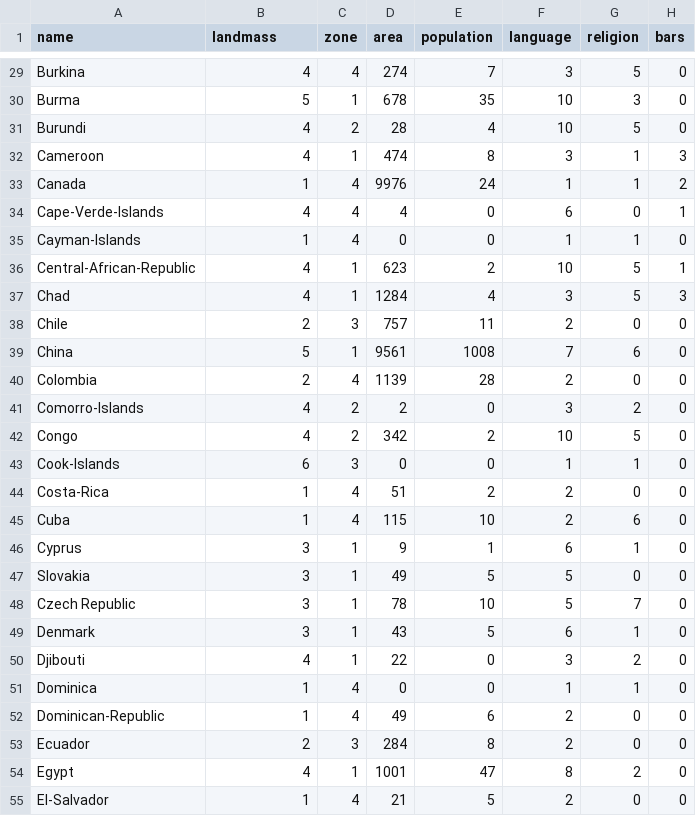
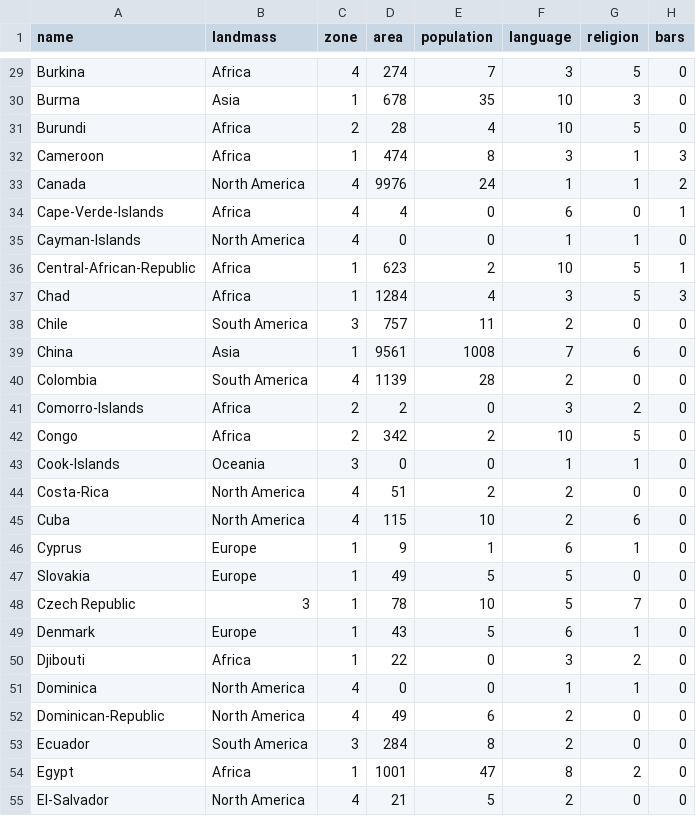
Before and after one commit to Lznah/BI-ZNS, a CSV file: data/flag.csv, drawn as a sheet; only a part is shown, gaps mark what is left out; the diff covers the shown part only; the diff names each change by its address in the sheet, - before the commit and + after, or states it on an @@ line.

Commit message:
uprava databaze sloupce landmasses do anglickych nazvu misto ciselniku

```diff
--- a/data/flag.csv
+++ b/data/flag.csv
-B29 (landmass): 4
+B29 (landmass): Africa
-B30 (landmass): 5
+B30 (landmass): Asia
-B31:B32 (landmass): 4
+B31:B32 (landmass): Africa
-B33 (landmass): 1
+B33 (landmass): North America
-B34 (landmass): 4
+B34 (landmass): Africa
-B35 (landmass): 1
+B35 (landmass): North America
-B36:B37 (landmass): 4
+B36:B37 (landmass): Africa
-B38 (landmass): 2
+B38 (landmass): South America
-B39 (landmass): 5
+B39 (landmass): Asia
-B40 (landmass): 2
+B40 (landmass): South America
-B41:B42 (landmass): 4
+B41:B42 (landmass): Africa
-B43 (landmass): 6
+B43 (landmass): Oceania
-B44:B45 (landmass): 1
+B44:B45 (landmass): North America
-B46:B47 (landmass): 3
+B46:B47 (landmass): Europe
-B49 (landmass): 3
+B49 (landmass): Europe
-B50 (landmass): 4
+B50 (landmass): Africa
-B51:B52 (landmass): 1
+B51:B52 (landmass): North America
-B53 (landmass): 2
+B53 (landmass): South America
-B54 (landmass): 4
+B54 (landmass): Africa
-B55 (landmass): 1
+B55 (landmass): North America
```
Also changed, not shown: 168 edited cells elsewhere in this file, 1 other file.
